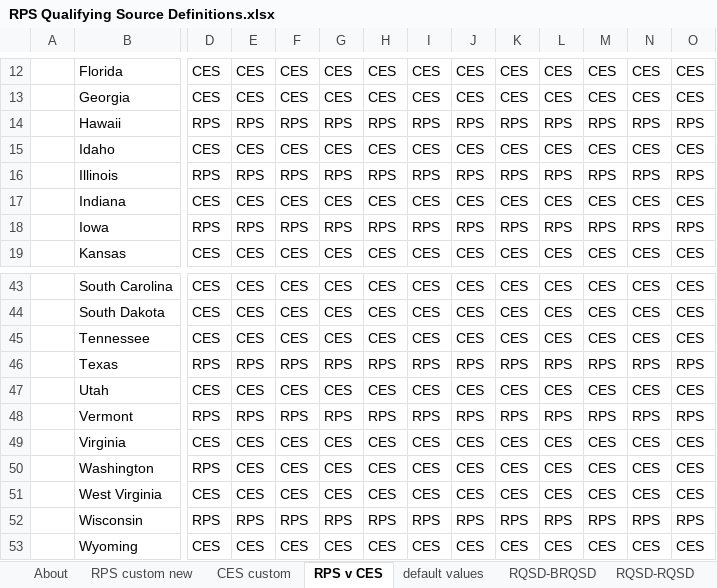
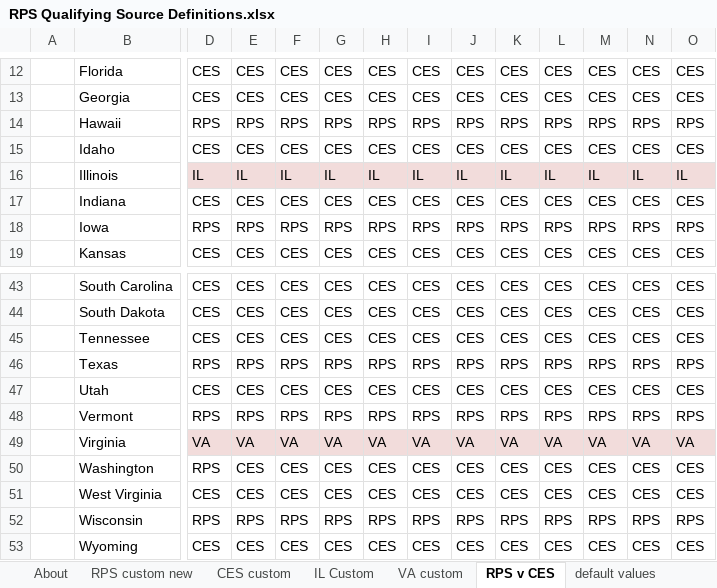
Before and after one commit to EnergyInnovation/eps-maine, an Excel workbook: InputData/elec/RQSD/RPS Qualifying Source Definitions.xlsx, sheet RPS v CES, drawn as a sheet; only a part is shown, gaps mark what is left out; values as stored, in another font and other column widths than the file's, no borders; conditional formats not drawn; the diff covers the shown part only; the diff names each change by its address in the sheet, - before the commit and + after, or states it on an @@ line.

```diff
--- a/InputData/elec/RQSD/RPS Qualifying Source Definitions.xlsx (sheet RPS v CES)
+++ b/InputData/elec/RQSD/RPS Qualifying Source Definitions.xlsx (sheet RPS v CES)
+sheet tab: IL Custom
+sheet tab: VA custom
-D16: RPS
+D16: IL
-D16:O16 fill: none
+D16:O16 fill: #F2DCDB
-E16: RPS
+E16: IL
-F16: RPS
+F16: IL
-G16: RPS
+G16: IL
-H16: RPS
+H16: IL
-I16: RPS
+I16: IL
-J16: RPS
+J16: IL
-K16: RPS
+K16: IL
-L16: RPS
+L16: IL
-M16: RPS
+M16: IL
-N16: RPS
+N16: IL
-O16: RPS
+O16: IL
-D49: CES
+D49: VA
-D49:O49 fill: none
+D49:O49 fill: #F2DCDB
-E49: CES
+E49: VA
-F49: CES
+F49: VA
-G49: CES
+G49: VA
-H49: CES
+H49: VA
-I49: CES
+I49: VA
-J49: CES
+J49: VA
-K49: CES
+K49: VA
-L49: CES
+L49: VA
-M49: CES
+M49: VA
-N49: CES
+N49: VA
-O49: CES
+O49: VA
```
Also changed, not shown: 38 edited cells and cell formats elsewhere in this sheet, sheet CES custom, sheet About, formulas that keep their value, InputData/elec/BBNPPTY/BAU Ban New Power Plants This Year.xlsx, InputData/elec/CDRDfRCP/Cln Dsptchble Rsrc Dmnd for Rlbty Curve Param.xlsx, 4 other files.
